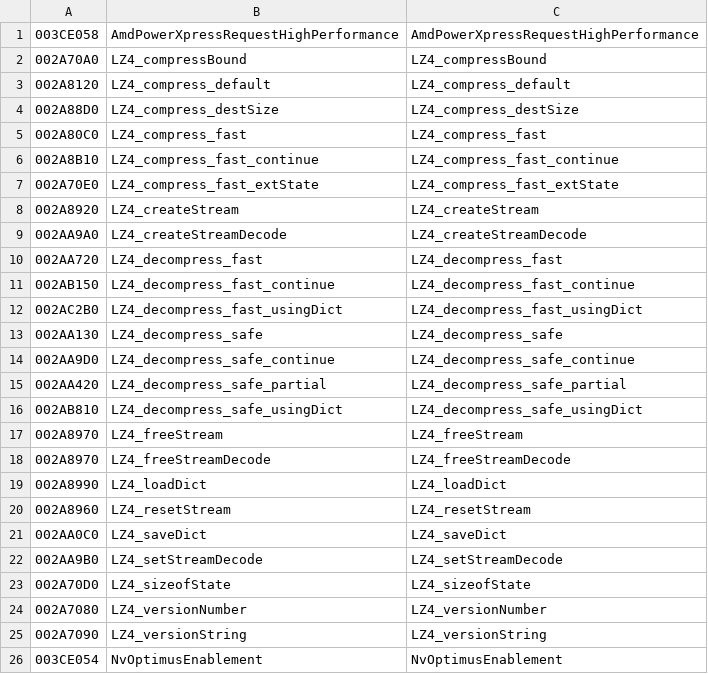
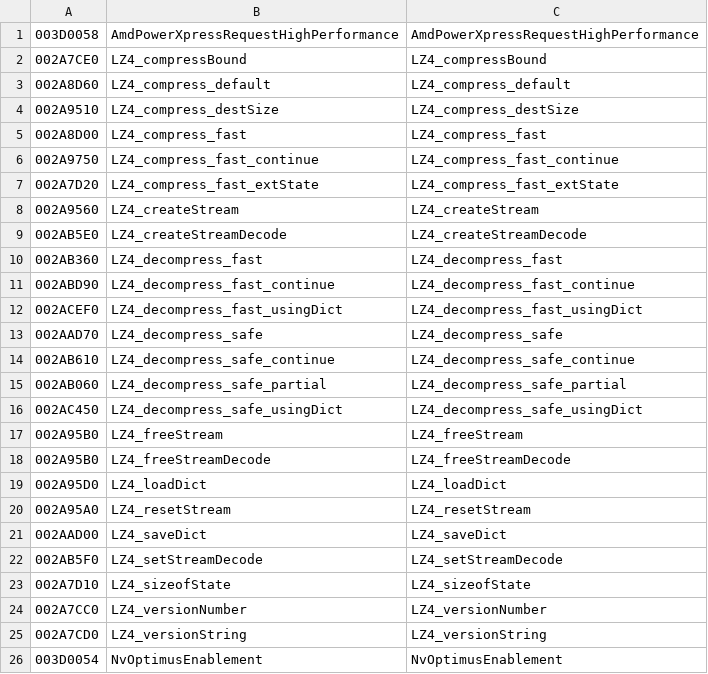
Before and after one commit to winterofhell/grimcompare, a TSV file: re/Exe.exports.tsv, drawn as a sheet.

```diff
--- a/re/Exe.exports.tsv
+++ b/re/Exe.exports.tsv
@@ -1,26 +1,26 @@
-003CE058	AmdPowerXpressRequestHighPerformance	AmdPowerXpressRequestHighPerformance
-002A70A0	LZ4_compressBound	LZ4_compressBound
-002A8120	LZ4_compress_default	LZ4_compress_default
-002A88D0	LZ4_compress_destSize	LZ4_compress_destSize
-002A80C0	LZ4_compress_fast	LZ4_compress_fast
-002A8B10	LZ4_compress_fast_continue	LZ4_compress_fast_continue
-002A70E0	LZ4_compress_fast_extState	LZ4_compress_fast_extState
-002A8920	LZ4_createStream	LZ4_createStream
-002AA9A0	LZ4_createStreamDecode	LZ4_createStreamDecode
-002AA720	LZ4_decompress_fast	LZ4_decompress_fast
-002AB150	LZ4_decompress_fast_continue	LZ4_decompress_fast_continue
-002AC2B0	LZ4_decompress_fast_usingDict	LZ4_decompress_fast_usingDict
-002AA130	LZ4_decompress_safe	LZ4_decompress_safe
-002AA9D0	LZ4_decompress_safe_continue	LZ4_decompress_safe_continue
-002AA420	LZ4_decompress_safe_partial	LZ4_decompress_safe_partial
-002AB810	LZ4_decompress_safe_usingDict	LZ4_decompress_safe_usingDict
-002A8970	LZ4_freeStream	LZ4_freeStream
-002A8970	LZ4_freeStreamDecode	LZ4_freeStreamDecode
-002A8990	LZ4_loadDict	LZ4_loadDict
-002A8960	LZ4_resetStream	LZ4_resetStream
-002AA0C0	LZ4_saveDict	LZ4_saveDict
-002AA9B0	LZ4_setStreamDecode	LZ4_setStreamDecode
-002A70D0	LZ4_sizeofState	LZ4_sizeofState
-002A7080	LZ4_versionNumber	LZ4_versionNumber
-002A7090	LZ4_versionString	LZ4_versionString
-003CE054	NvOptimusEnablement	NvOptimusEnablement
+003D0058	AmdPowerXpressRequestHighPerformance	AmdPowerXpressRequestHighPerformance
+002A7CE0	LZ4_compressBound	LZ4_compressBound
+002A8D60	LZ4_compress_default	LZ4_compress_default
+002A9510	LZ4_compress_destSize	LZ4_compress_destSize
+002A8D00	LZ4_compress_fast	LZ4_compress_fast
+002A9750	LZ4_compress_fast_continue	LZ4_compress_fast_continue
+002A7D20	LZ4_compress_fast_extState	LZ4_compress_fast_extState
+002A9560	LZ4_createStream	LZ4_createStream
+002AB5E0	LZ4_createStreamDecode	LZ4_createStreamDecode
+002AB360	LZ4_decompress_fast	LZ4_decompress_fast
+002ABD90	LZ4_decompress_fast_continue	LZ4_decompress_fast_continue
+002ACEF0	LZ4_decompress_fast_usingDict	LZ4_decompress_fast_usingDict
+002AAD70	LZ4_decompress_safe	LZ4_decompress_safe
+002AB610	LZ4_decompress_safe_continue	LZ4_decompress_safe_continue
+002AB060	LZ4_decompress_safe_partial	LZ4_decompress_safe_partial
+002AC450	LZ4_decompress_safe_usingDict	LZ4_decompress_safe_usingDict
+002A95B0	LZ4_freeStream	LZ4_freeStream
+002A95B0	LZ4_freeStreamDecode	LZ4_freeStreamDecode
+002A95D0	LZ4_loadDict	LZ4_loadDict
+002A95A0	LZ4_resetStream	LZ4_resetStream
+002AAD00	LZ4_saveDict	LZ4_saveDict
+002AB5F0	LZ4_setStreamDecode	LZ4_setStreamDecode
+002A7D10	LZ4_sizeofState	LZ4_sizeofState
+002A7CC0	LZ4_versionNumber	LZ4_versionNumber
+002A7CD0	LZ4_versionString	LZ4_versionString
+003D0054	NvOptimusEnablement	NvOptimusEnablement
```
Also changed, not shown: re/EnemyByLevel.tsv, re/EnemyRaces.tsv, 17 other files.
